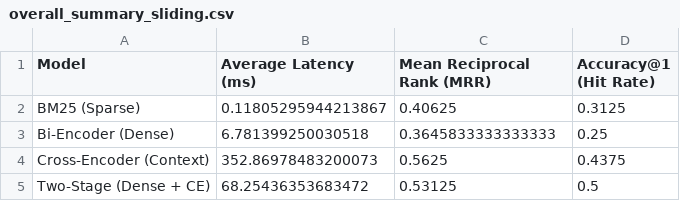
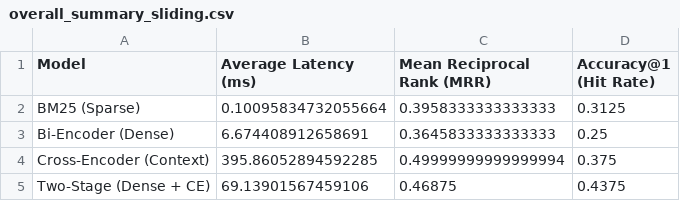
Before and after one commit to thanhnhat31/finalproject.mlops.group9.msa29hcm, a CSV file: nlp/data/evaluation_results/overall_summary_sliding.csv, drawn as a sheet.

```diff
--- a/nlp/data/evaluation_results/overall_summary_sliding.csv
+++ b/nlp/data/evaluation_results/overall_summary_sliding.csv
@@ -1,5 +1,5 @@
 Model,Average Latency (ms),Mean Reciprocal Rank (MRR),Accuracy@1 (Hit Rate)
-BM25 (Sparse),0.11805295944213867,0.40625,0.3125
-Bi-Encoder (Dense),6.781399250030518,0.3645833333333333,0.25
-Cross-Encoder (Context),352.86978483200073,0.5625,0.4375
-Two-Stage (Dense + CE),68.25436353683472,0.53125,0.5
+BM25 (Sparse),0.10095834732055664,0.3958333333333333,0.3125
+Bi-Encoder (Dense),6.674408912658691,0.3645833333333333,0.25
+Cross-Encoder (Context),395.86052894592285,0.49999999999999994,0.375
+Two-Stage (Dense + CE),69.13901567459106,0.46875,0.4375
```
Also changed, not shown: nlp/data/evaluation_results/category_breakdown_semantic.csv, nlp/data/evaluation_results/detailed_results_paragraph.csv, 15 other files.
